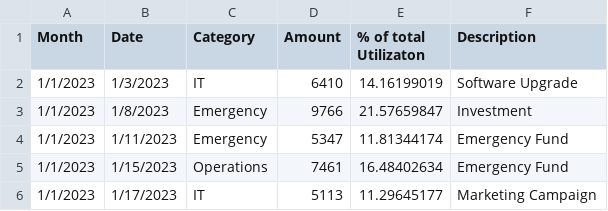
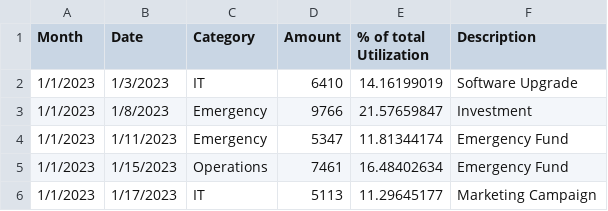
Before and after one commit to MOmerShakeel/FinancialReportingDashboard, a CSV file: frontend/src/assets/Data-ReserveCategoriesExpense.csv (was frontend/src/assets/Data-ReserveCategoriesExpense .csv), drawn as a sheet; only a part is shown.

```diff
--- a/frontend/src/assets/Data-ReserveCategoriesExpense .csv
+++ b/frontend/src/assets/Data-ReserveCategoriesExpense.csv
@@ -1,2 +1,2 @@
-Month,Date,Category,Amount,% of total Utilizaton,Description
+Month,Date,Category,Amount,% of total Utilization,Description
 1/1/2023,1/3/2023,IT,6410,14.16199019,Software Upgrade
```
Also changed, not shown: frontend/src/assets/Data-ProjectionData.csv, 14 other files.
